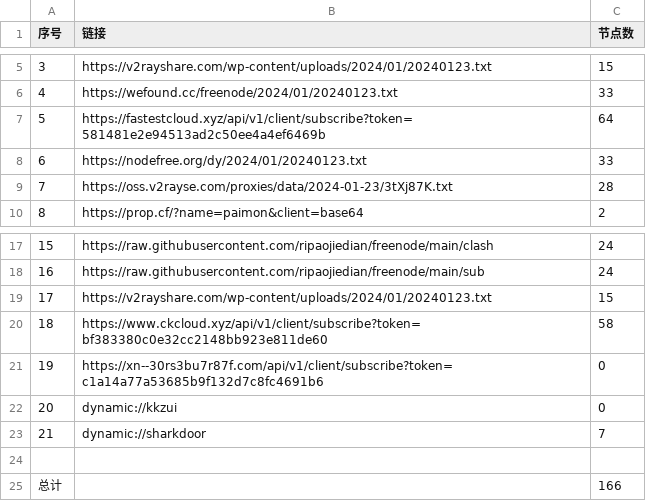
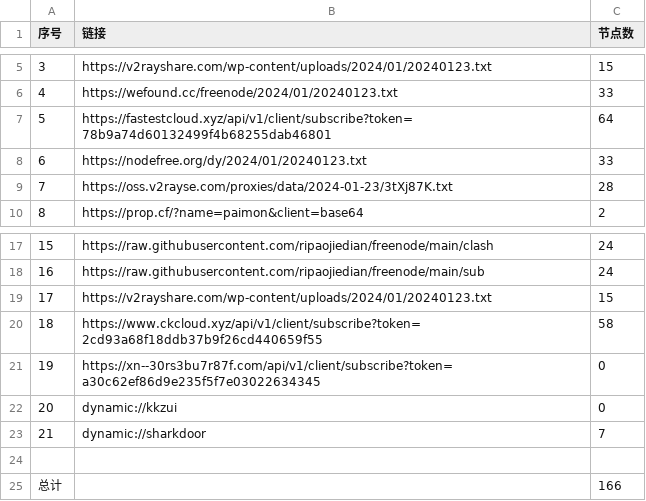
Before and after one commit to yaney01/NoMoreWalls, a CSV file: list_result.csv, drawn as a sheet; only a part is shown, gaps mark what is left out.

```diff
--- a/list_result.csv
+++ b/list_result.csv
@@ -6,3 +6,3 @@
 4,https://wefound.cc/freenode/2024/01/20240123.txt,33
-5,https://fastestcloud.xyz/api/v1/client/subscribe?token=581481e2e94513ad2c50ee4a4ef6469b,64
+5,https://fastestcloud.xyz/api/v1/client/subscribe?token=78b9a74d60132499f4b68255dab46801,64
 6,https://nodefree.org/dy/2024/01/20240123.txt,33
@@ -19,4 +19,4 @@
 17,https://v2rayshare.com/wp-content/uploads/2024/01/20240123.txt,15
-18,https://www.ckcloud.xyz/api/v1/client/subscribe?token=bf383380c0e32cc2148bb923e811de60,58
-19,https://xn--30rs3bu7r87f.com/api/v1/client/subscribe?token=c1a14a77a53685b9f132d7c8fc4691b6,0
+18,https://www.ckcloud.xyz/api/v1/client/subscribe?token=2cd93a68f18ddb37b9f26cd440659f55,58
+19,https://xn--30rs3bu7r87f.com/api/v1/client/subscribe?token=a30c62ef86d9e235f5f7e03022634345,0
 20,dynamic://kkzui,0
```
Also changed, not shown: 9 other files.
